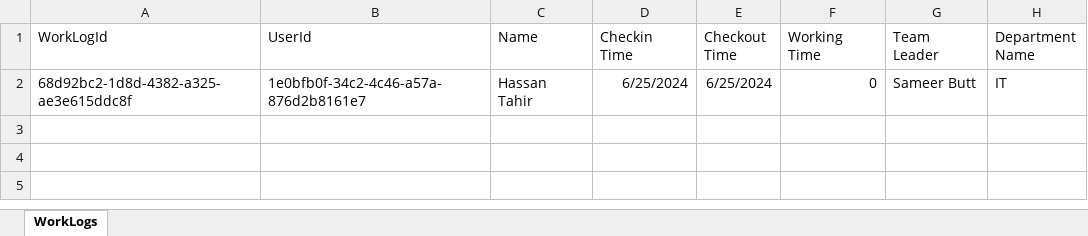
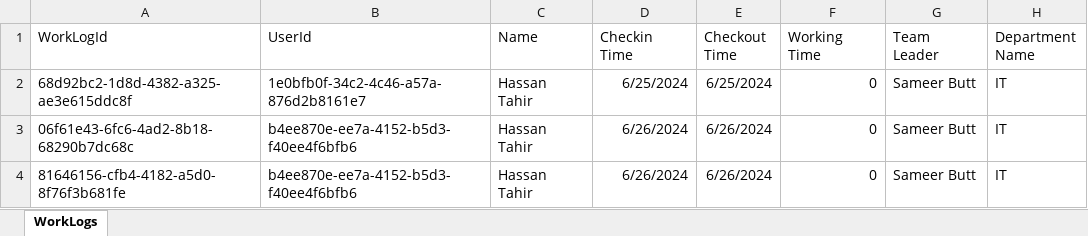
Before and after one commit to HassantahirDev/hrm-backend, an Excel workbook: worklogs.xlsx, sheet WorkLogs, drawn as a sheet; values as stored, in another font and other column widths than the file's, no borders; the diff names each change by its address in the sheet, - before the commit and + after, or states it on an @@ line.

Commit message:
added daily worklog sheet

```diff
--- a/worklogs.xlsx (sheet WorkLogs)
+++ b/worklogs.xlsx (sheet WorkLogs)
+row 3: 06f61e43-6fc6-4ad2-8b18-68290b7dc68c | b4ee870e-ee7a-4152-b5d3-f40ee4f6bfb6 | Hassan Tahir | 6/26/2024 | 6/26/2024 | 0 | Sameer Butt | IT
+row 4: 81646156-cfb4-4182-a5d0-8f76f3b681fe | b4ee870e-ee7a-4152-b5d3-f40ee4f6bfb6 | Hassan Tahir | 6/26/2024 | 6/26/2024 | 0 | Sameer Butt | IT
```
Also changed, not shown: 3 other files.
